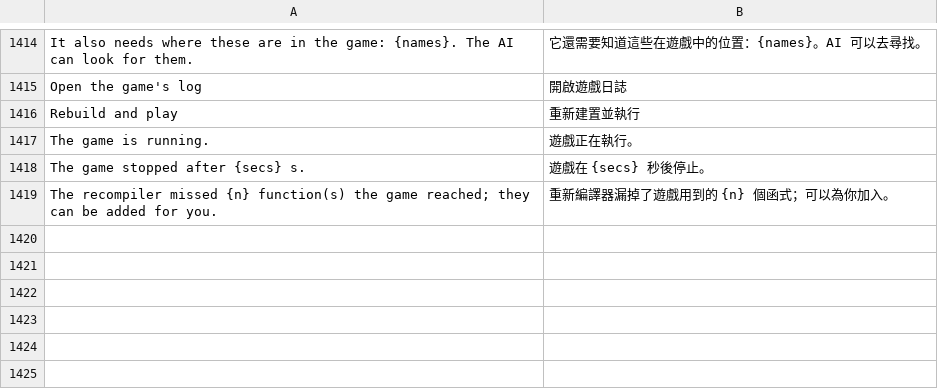
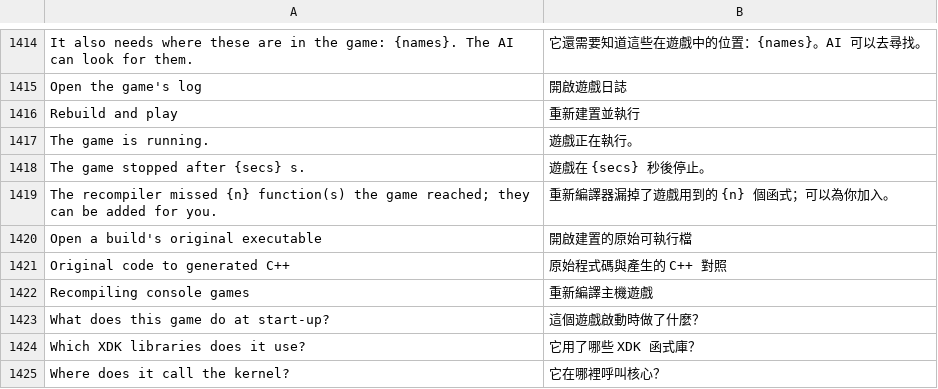
Before and after one commit to GreyCatVP/craft-anything, a TSV file: crates/ui-egui/src/i18n/zh-hant.tsv, drawn as a sheet; only a part is shown, gaps mark what is left out; the diff names each change by its address in the sheet, - before the commit and + after, or states it on an @@ line.

```diff
--- a/crates/ui-egui/src/i18n/zh-hant.tsv
+++ b/crates/ui-egui/src/i18n/zh-hant.tsv
+row 1420: Open a build's original executable | 開啟建置的原始可執行檔
+row 1421: Original code to generated C++ | 原始程式碼與產生的 C++ 對照
+row 1422: Recompiling console games | 重新編譯主機遊戲
+row 1423: What does this game do at start-up? | 這個遊戲啟動時做了什麼？
+row 1424: Which XDK libraries does it use? | 它用了哪些 XDK 函式庫？
+row 1425: Where does it call the kernel? | 它在哪裡呼叫核心？
```
Also changed, not shown: crates/ui-egui/src/i18n/zh-hans.tsv, 16 other files.
